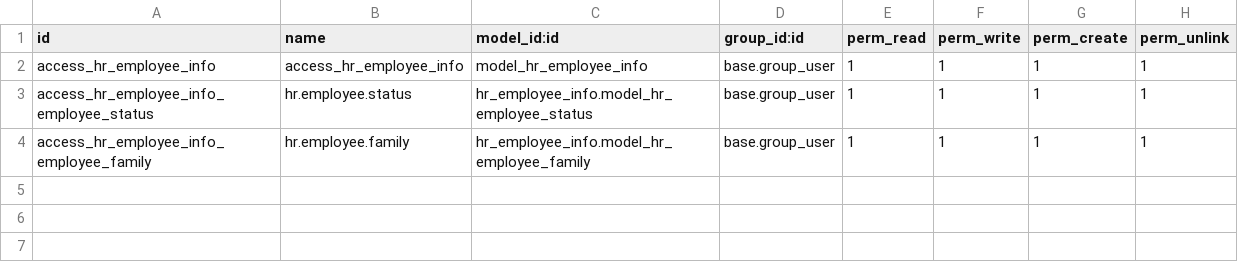
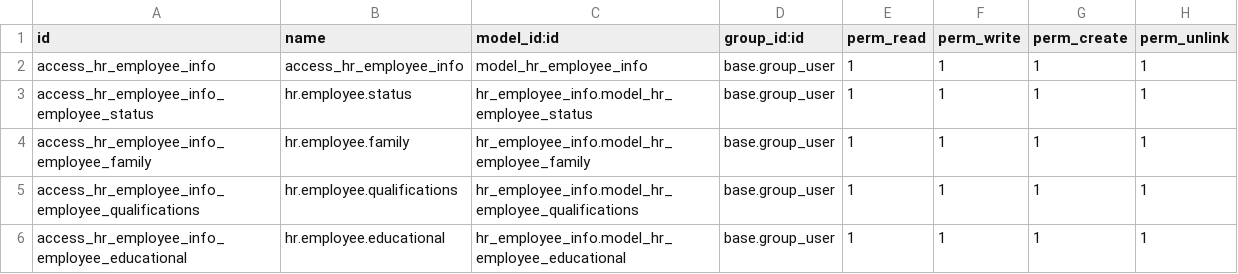
Before and after one commit to rlfss/CIM, a CSV file: hr_employee_info/security/ir.model.access.csv, drawn as a sheet; the diff names each change by its address in the sheet, - before the commit and + after, or states it on an @@ line.

```diff
--- a/hr_employee_info/security/ir.model.access.csv
+++ b/hr_employee_info/security/ir.model.access.csv
+row 5: access_hr_employee_info_employee_qualifications | hr.employee.qualifications | hr_employee_info.model_hr_employee_qualifications | base.group_user | 1 | 1 | 1 | 1
+row 6: access_hr_employee_info_employee_educational | hr.employee.educational | hr_employee_info.model_hr_employee_educational | base.group_user | 1 | 1 | 1 | 1
```
Also changed, not shown: 2 other files.
